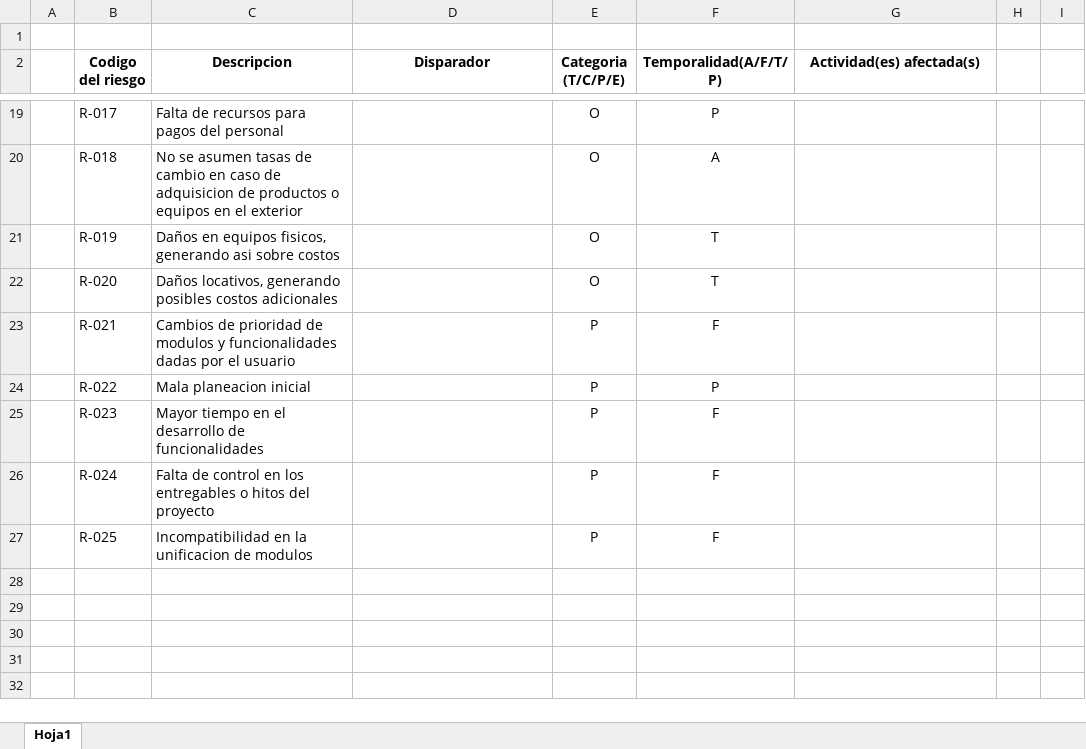
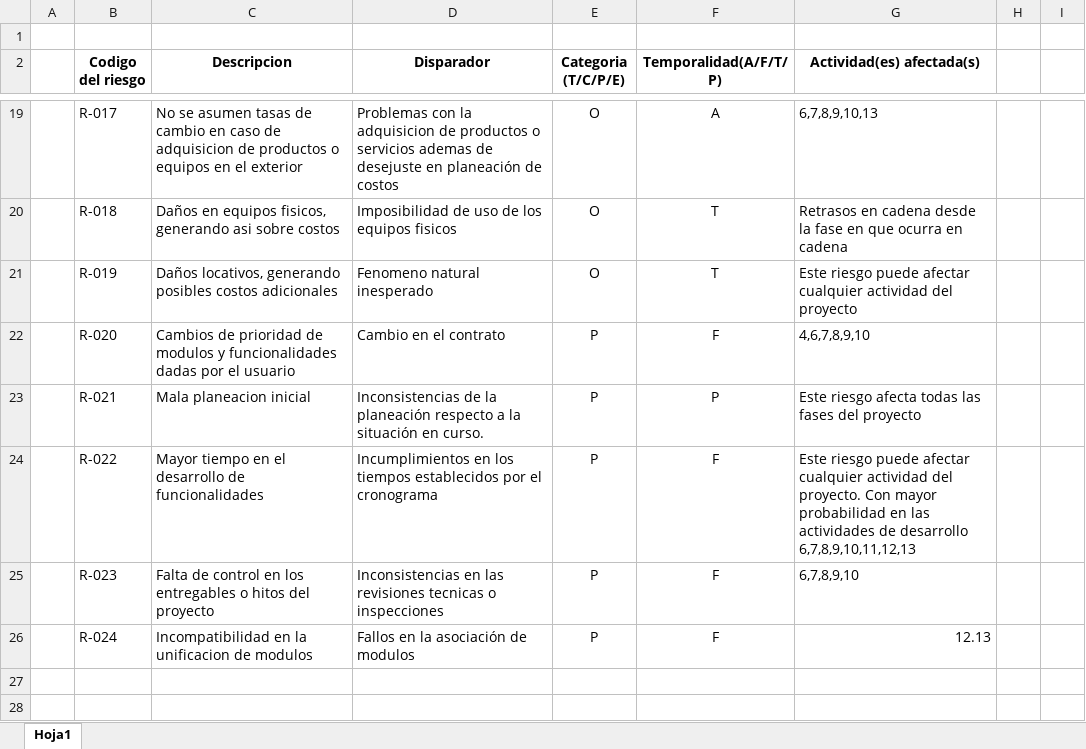
Before and after one commit to anndresfelipe29/Gestion-Vehicular, an Excel workbook: tabla-riesgos.xlsx, sheet Hoja1, drawn as a sheet; only a part is shown, gaps mark what is left out; values as stored, in another font and other column widths than the file's, no borders; table styles not drawn; the diff covers the shown part only; the diff names each change by its address in the sheet, - before the commit and + after, or states it on an @@ line.

Commit message:
Add files via upload
Este archivo se sube como corrección a la primer lista de riesgos

```diff
--- a/tabla-riesgos.xlsx (sheet Hoja1)
+++ b/tabla-riesgos.xlsx (sheet Hoja1)
-C19 (Descripcion): Falta de recursos para pagos del personal
+C19 (Descripcion): No se asumen tasas de cambio en caso de adquisicion de productos o equipos en el exterior
-D19 (Disparador): (empty)
+D19 (Disparador): Problemas con la adquisicion de productos o servicios ademas de desejuste en planeación de costos
-F19 (Temporalidad(A/F/T/P)): P
+F19 (Temporalidad(A/F/T/P)): A
-G19 (Actividad(es) afectada(s)): (empty)
+G19 (Actividad(es) afectada(s)): 6,7,8,9,10,13
-C20 (Descripcion): No se asumen tasas de cambio en caso de adquisicion de productos o equipos en el exterior
+C20 (Descripcion): Daños en equipos fisicos, generando asi sobre costos
-D20 (Disparador): (empty)
+D20 (Disparador): Imposibilidad de uso de los equipos fisicos
-F20 (Temporalidad(A/F/T/P)): A
+F20 (Temporalidad(A/F/T/P)): T
-G20 (Actividad(es) afectada(s)): (empty)
+G20 (Actividad(es) afectada(s)): Retrasos en cadena desde la fase en que ocurra en cadena
-C21 (Descripcion): Daños en equipos fisicos, generando asi sobre costos
+C21 (Descripcion): Daños locativos, generando posibles costos adicionales
-D21 (Disparador): (empty)
+D21 (Disparador): Fenomeno natural inesperado
-G21 (Actividad(es) afectada(s)): (empty)
+G21 (Actividad(es) afectada(s)): Este riesgo puede afectar cualquier actividad del proyecto
-C22 (Descripcion): Daños locativos, generando posibles costos adicionales
+C22 (Descripcion): Cambios de prioridad de modulos y funcionalidades dadas por el usuario
-D22 (Disparador): (empty)
+D22 (Disparador): Cambio en el contrato
-E22 (Categoria (T/C/P/E)): O
+E22 (Categoria (T/C/P/E)): P
-F22 (Temporalidad(A/F/T/P)): T
+F22 (Temporalidad(A/F/T/P)): F
-G22 (Actividad(es) afectada(s)): (empty)
+G22 (Actividad(es) afectada(s)): 4,6,7,8,9,10
-C23 (Descripcion): Cambios de prioridad de modulos y funcionalidades dadas por el usuario
+C23 (Descripcion): Mala planeacion inicial
-D23 (Disparador): (empty)
+D23 (Disparador): Inconsistencias de la planeación respecto a la situación en curso.
-F23 (Temporalidad(A/F/T/P)): F
+F23 (Temporalidad(A/F/T/P)): P
-G23 (Actividad(es) afectada(s)): (empty)
+G23 (Actividad(es) afectada(s)): Este riesgo afecta todas las fases del proyecto
-C24 (Descripcion): Mala planeacion inicial
+C24 (Descripcion): Mayor tiempo en el desarrollo de funcionalidades
-D24 (Disparador): (empty)
+D24 (Disparador): Incumplimientos en los tiempos establecidos por el cronograma
-F24 (Temporalidad(A/F/T/P)): P
+F24 (Temporalidad(A/F/T/P)): F
-G24 (Actividad(es) afectada(s)): (empty)
+G24 (Actividad(es) afectada(s)): Este riesgo puede afectar cualquier actividad del proyecto. Con mayor probabilidad en las actividades de desarrollo 6,7,8,9,10,11,12,13
-C25 (Descripcion): Mayor tiempo en el desarrollo de funcionalidades
+C25 (Descripcion): Falta de control en los entregables o hitos del proyecto
-D25 (Disparador): (empty)
+D25 (Disparador): Inconsistencias en las revisiones tecnicas o inspecciones
-G25 (Actividad(es) afectada(s)): (empty)
+G25 (Actividad(es) afectada(s)): 6,7,8,9,10
-C26 (Descripcion): Falta de control en los entregables o hitos del proyecto
+C26 (Descripcion): Incompatibilidad en la unificacion de modulos
-D26 (Disparador): (empty)
+D26 (Disparador): Fallos en la asociación de modulos
-G26 (Actividad(es) afectada(s)): (empty)
+G26 (Actividad(es) afectada(s)): 12.13
-row 27:  | R-025 | Incompatibilidad en la unificacion de modulos |  | P | F
+row 27: (empty)
+row 28: (empty)
```
Also changed, not shown: 15 added rows and 31 edited cells elsewhere in this sheet.
